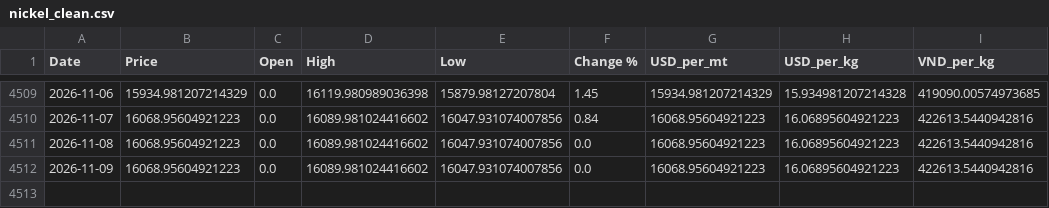
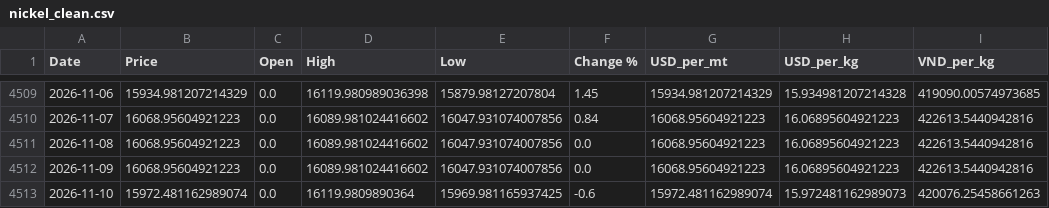
Before and after one commit to jackoer-pro/Metal_tracker, a CSV file: data/nickel_clean.csv, drawn as a sheet; only a part is shown, gaps mark what is left out; the diff names each change by its address in the sheet, - before the commit and + after, or states it on an @@ line.

Commit message:
Auto-update: 2026-11-10 — $15.97/kg

```diff
--- a/data/nickel_clean.csv
+++ b/data/nickel_clean.csv
+row 4513: 2026-11-10 | 15972.481162989074 | 0.0 | 16119.9809890364 | 15969.981165937425 | -0.6 | 15972.481162989074 | 15.972481162989073 | 420076.25458661263
```
